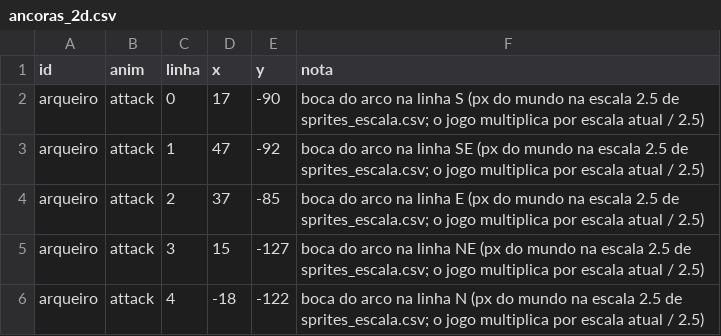
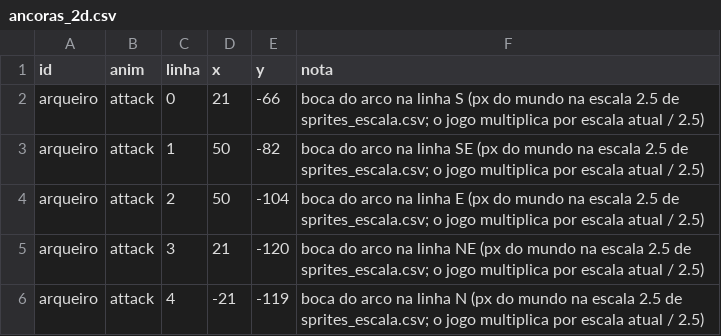
Before and after one commit to Willvinicius2/echoes-of-the-shatter, a CSV file: godot/data2d/ancoras_2d.csv, drawn as a sheet.

```diff
--- a/godot/data2d/ancoras_2d.csv
+++ b/godot/data2d/ancoras_2d.csv
@@ -1,6 +1,6 @@
 id,anim,linha,x,y,nota
-arqueiro,attack,0,17,-90,boca do arco na linha S (px do mundo na escala 2.5 de sprites_escala.csv; o jogo multiplica por escala atual / 2.5)
-arqueiro,attack,1,47,-92,boca do arco na linha SE (px do mundo na escala 2.5 de sprites_escala.csv; o jogo multiplica por escala atual / 2.5)
-arqueiro,attack,2,37,-85,boca do arco na linha E (px do mundo na escala 2.5 de sprites_escala.csv; o jogo multiplica por escala atual / 2.5)
-arqueiro,attack,3,15,-127,boca do arco na linha NE (px do mundo na escala 2.5 de sprites_escala.csv; o jogo multiplica por escala atual / 2.5)
-arqueiro,attack,4,-18,-122,boca do arco na linha N (px do mundo na escala 2.5 de sprites_escala.csv; o jogo multiplica por escala atual / 2.5)
+arqueiro,attack,0,21,-66,boca do arco na linha S (px do mundo na escala 2.5 de sprites_escala.csv; o jogo multiplica por escala atual / 2.5)
+arqueiro,attack,1,50,-82,boca do arco na linha SE (px do mundo na escala 2.5 de sprites_escala.csv; o jogo multiplica por escala atual / 2.5)
+arqueiro,attack,2,50,-104,boca do arco na linha E (px do mundo na escala 2.5 de sprites_escala.csv; o jogo multiplica por escala atual / 2.5)
+arqueiro,attack,3,21,-120,boca do arco na linha NE (px do mundo na escala 2.5 de sprites_escala.csv; o jogo multiplica por escala atual / 2.5)
+arqueiro,attack,4,-21,-119,boca do arco na linha N (px do mundo na escala 2.5 de sprites_escala.csv; o jogo multiplica por escala atual / 2.5)
```
